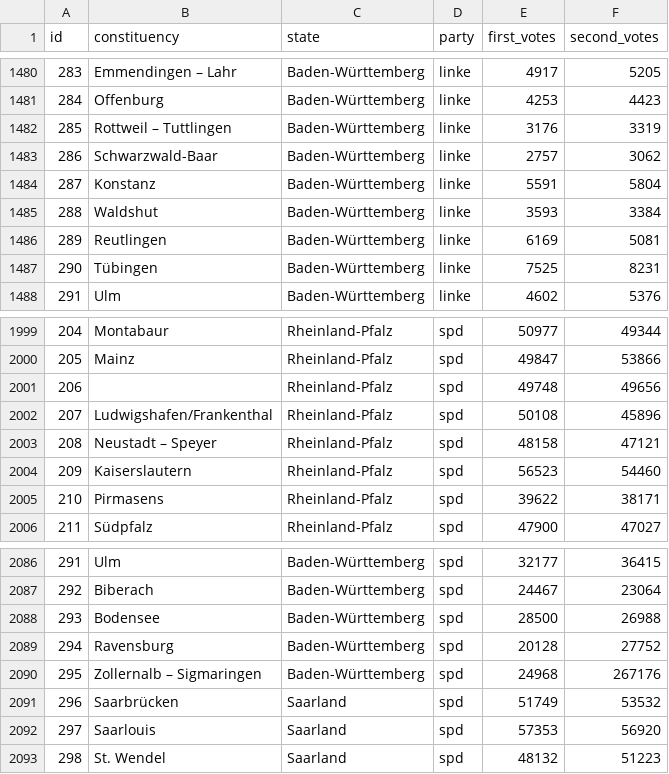
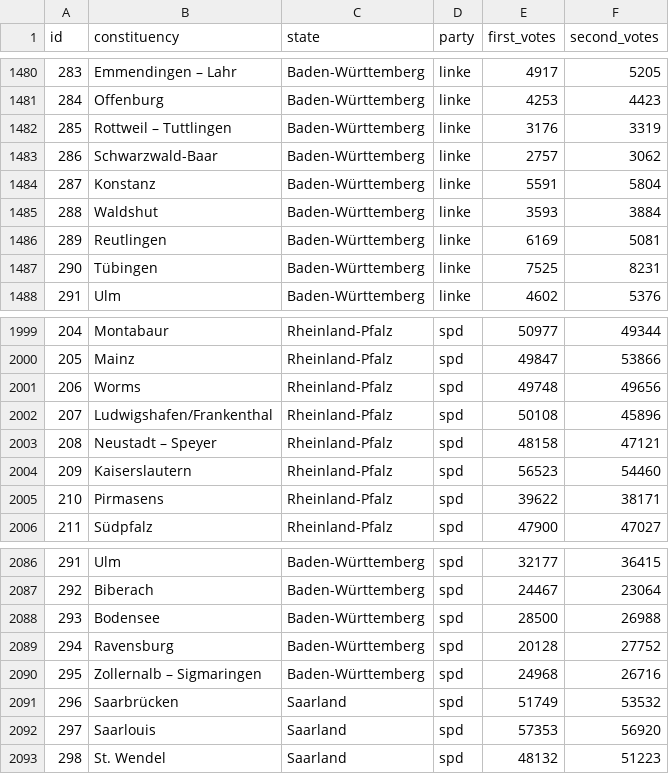
Before and after one commit to thisismactan/Germany-2021, a CSV file: data/preliminary_results_2021.csv, drawn as a sheet; only a part is shown, gaps mark what is left out; the diff covers the shown part only.

```diff
--- a/data/preliminary_results_2021.csv
+++ b/data/preliminary_results_2021.csv
@@ -1484,3 +1484,3 @@
 287,Konstanz,Baden-Württemberg,linke,5591,5804
-288,Waldshut,Baden-Württemberg,linke,3593,3384
+288,Waldshut,Baden-Württemberg,linke,3593,3884
 289,Reutlingen,Baden-Württemberg,linke,6169,5081
@@ -2000,3 +2000,3 @@
 205,Mainz,Rheinland-Pfalz,spd,49847,53866
-206, ,Rheinland-Pfalz,spd,49748,49656
+206,Worms,Rheinland-Pfalz,spd,49748,49656
 207,Ludwigshafen/Frankenthal,Rheinland-Pfalz,spd,50108,45896
@@ -2089,3 +2089,3 @@
 294,Ravensburg,Baden-Württemberg,spd,20128,27752
-295,Zollernalb – Sigmaringen,Baden-Württemberg,spd,24968,267176
+295,Zollernalb – Sigmaringen,Baden-Württemberg,spd,24968,26716
 296,Saarbrücken,Saarland,spd,51749,53532
```
Also changed, not shown: 6 edited cells elsewhere in this file.
